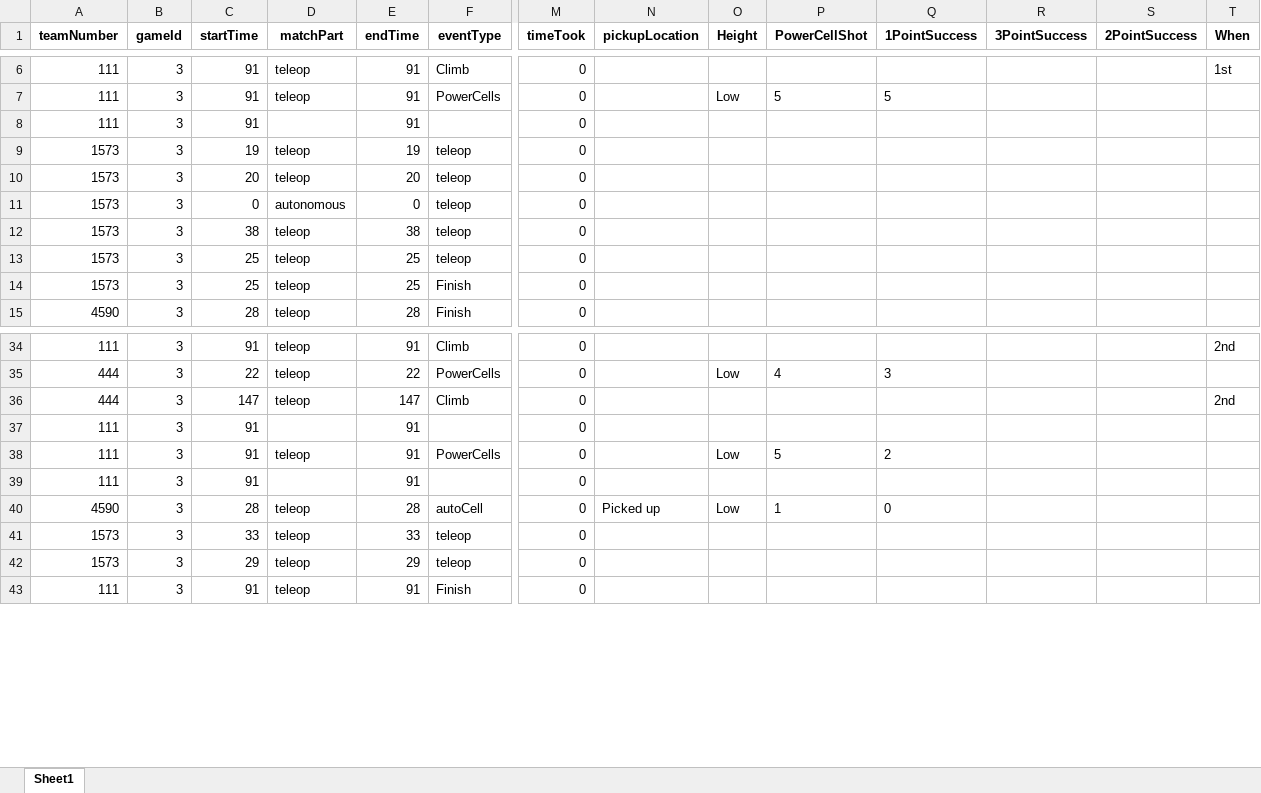
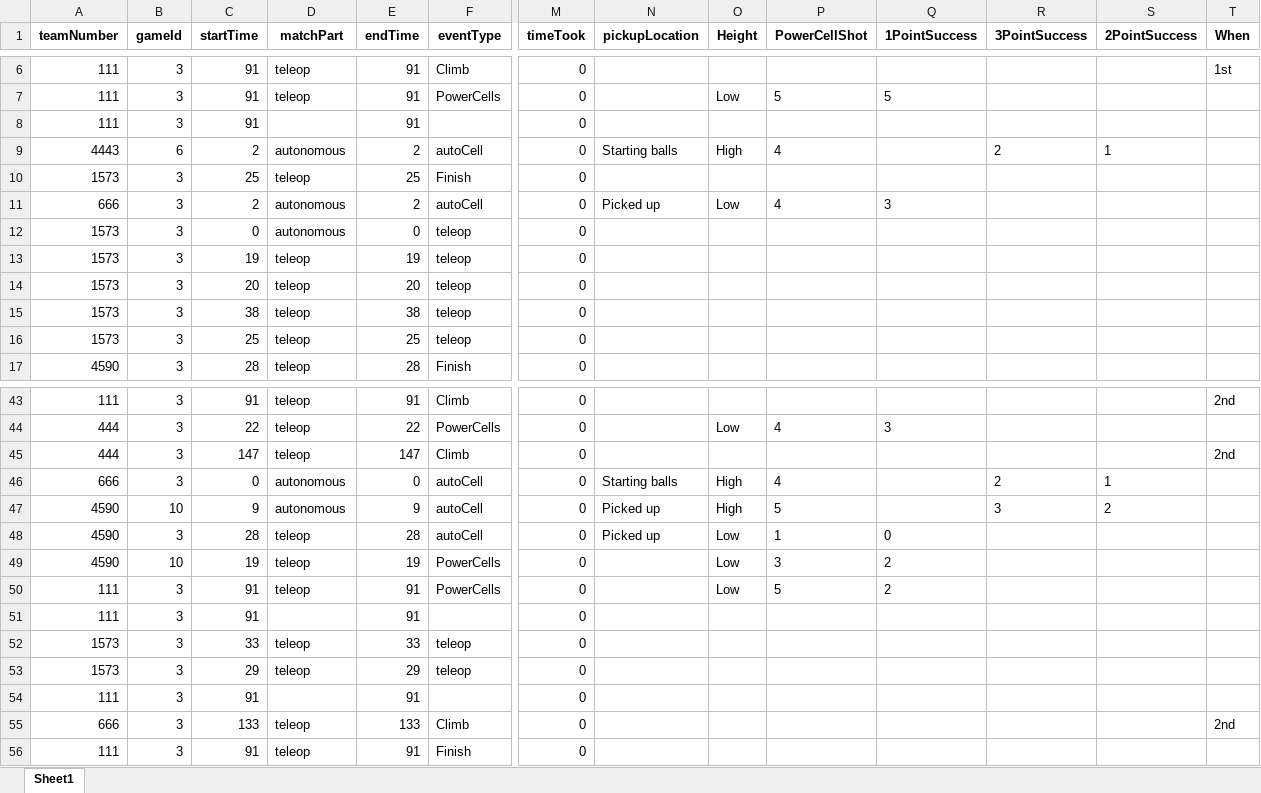
Before and after one commit to GreenBlitz/scouting, an Excel workbook: 2020Data.xlsx, sheet Sheet1, drawn as a sheet; only a part is shown, gaps mark what is left out; values as stored, in another font and other column widths than the file's, no borders; rows hold the shown columns only; the diff covers the shown part only; the diff names each change by its address in the sheet, - before the commit and + after, or states it on an @@ line.

```diff
--- a/2020Data.xlsx (sheet Sheet1)
+++ b/2020Data.xlsx (sheet Sheet1)
+row 9: 4443 | 6 | 2 | autonomous | 2 | autoCell | 0 | Starting balls | High | 4 |  | 2 | 1
@@ row 14 moved to row 10: 1573 @@
+row 11: 666 | 3 | 2 | autonomous | 2 | autoCell | 0 | Picked up | Low | 4 | 3
@@ row 11 moved to row 12: 1573 @@
+row 46: 666 | 3 | 0 | autonomous | 0 | autoCell | 0 | Starting balls | High | 4 |  | 2 | 1
+row 47: 4590 | 10 | 9 | autonomous | 9 | autoCell | 0 | Picked up | High | 5 |  | 3 | 2
@@ row 40 moved to row 48: 4590 @@
+row 49: 4590 | 10 | 19 | teleop | 19 | PowerCells | 0 |  | Low | 3 | 2
@@ row 38 moved to row 50: 111 @@
@@ row 39 moved to row 54: 111 @@
+row 55: 666 | 3 | 133 | teleop | 133 | Climb | 0 |  |  |  |  |  |  | 2nd
```
Also changed, not shown: 29 added rows and 5 moved rows elsewhere in this sheet, 5 other files.
